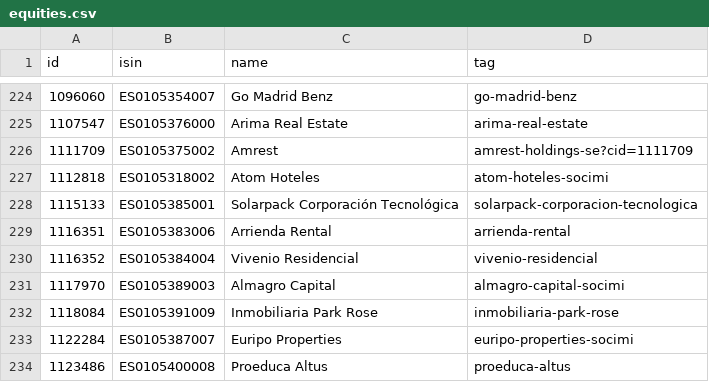
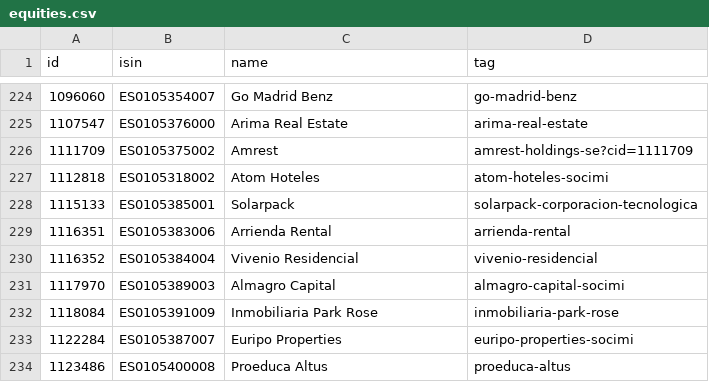
Before and after one commit to alvarobartt/investpy, a CSV file: investpy/resources/equities.csv, drawn as a sheet; only a part is shown, gaps mark what is left out; the diff covers the shown part only.

```diff
--- a/investpy/resources/equities.csv
+++ b/investpy/resources/equities.csv
@@ -227,3 +227,3 @@ id,isin,name,tag
 1112818,ES0105318002,Atom Hoteles,atom-hoteles-socimi
-1115133,ES0105385001,Solarpack Corporación Tecnológica,solarpack-corporacion-tecnologica
+1115133,ES0105385001,Solarpack,solarpack-corporacion-tecnologica
 1116351,ES0105383006,Arrienda Rental,arrienda-rental
```
Also changed, not shown: 3 added rows, 1 removed row and 2 edited cells elsewhere in this file, 1 other file.
